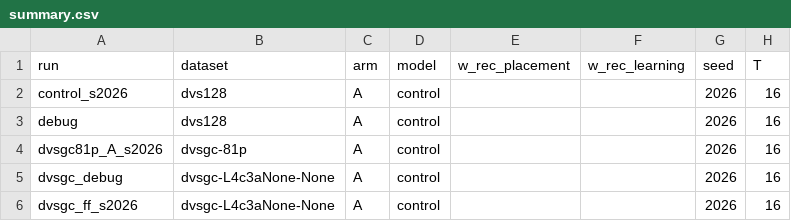
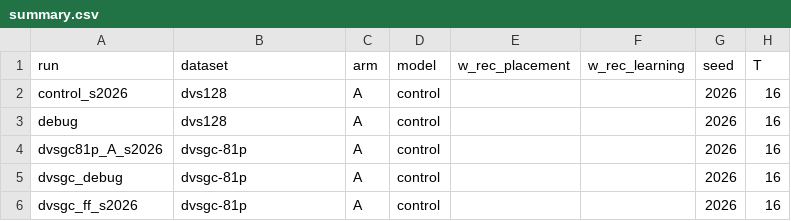
Before and after one commit to eb45/ece662-snn-recurrence, a CSV file: results/summary.csv, drawn as a sheet; only a part is shown; the diff names each change by its address in the sheet, - before the commit and + after, or states it on an @@ line.

```diff
--- a/results/summary.csv
+++ b/results/summary.csv
-B5:B6 (dataset): dvsgc-L4c3aNone-None
+B5:B6 (dataset): dvsgc-81p
```
Also changed, not shown: 2 other files.
